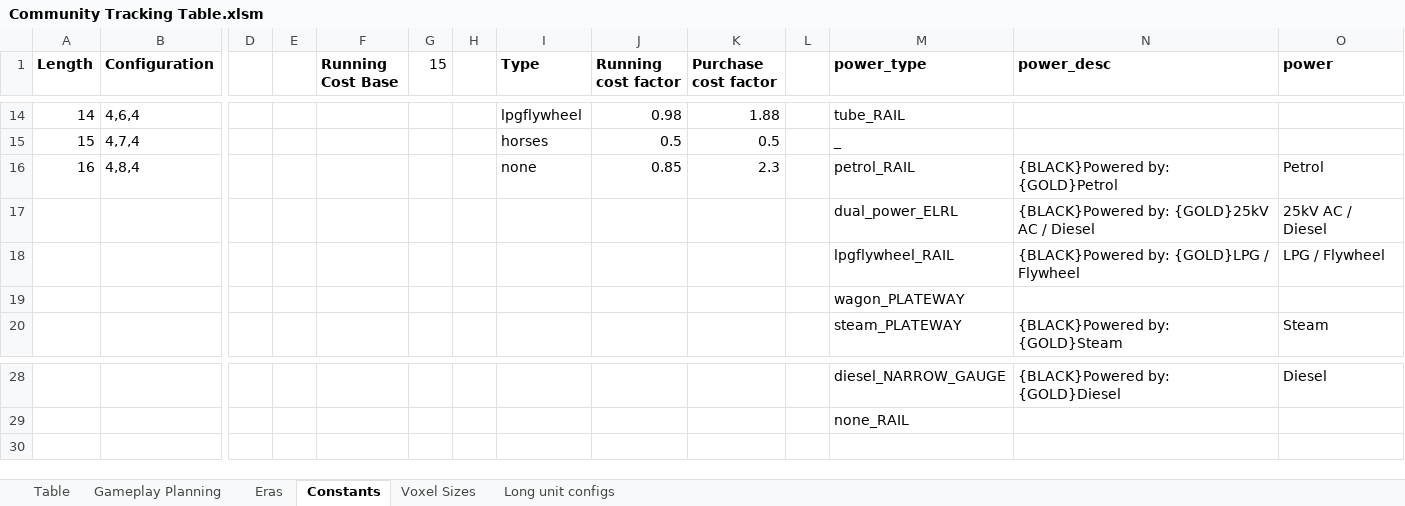
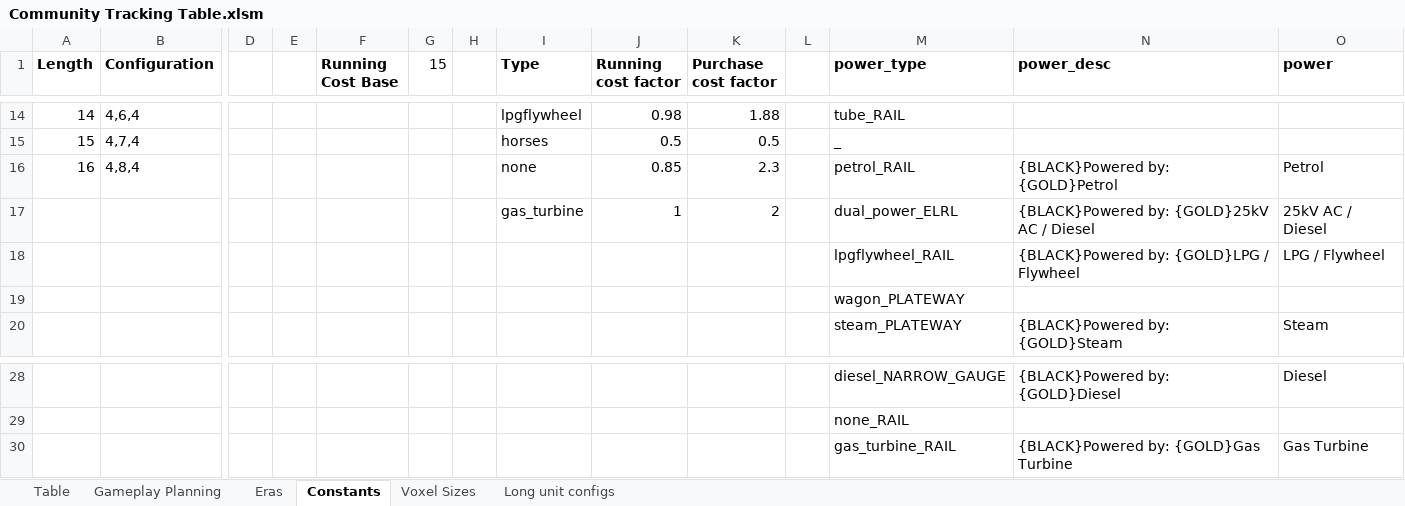
Before and after one commit to mattkimber/timberwolfs_trains, an Excel workbook: Community Tracking Table.xlsm, sheet Constants, drawn as a sheet; only a part is shown, gaps mark what is left out; values as stored, in another font and other column widths than the file's, no borders; rows hold the shown columns only; the diff names each change by its address in the sheet, - before the commit and + after, or states it on an @@ line.

```diff
--- a/Community Tracking Table.xlsm (sheet Constants)
+++ b/Community Tracking Table.xlsm (sheet Constants)
-I17 (Type): (empty)
+I17 (Type): gas_turbine
-J17 (Running cost factor): (empty)
+J17 (Running cost factor): 1
-K17 (Purchase cost factor): (empty)
+K17 (Purchase cost factor): 2
+row 30:  |  |  |  |  |  |  |  |  |  |  | gas_turbine_RAIL | {BLACK}Powered by: {GOLD}Gas Turbine | Gas Turbine
```
Also changed, not shown: sheet Table, sheet Gameplay Planning, formulas that keep their value, Tracking Table.xlsm, 17 other files.
